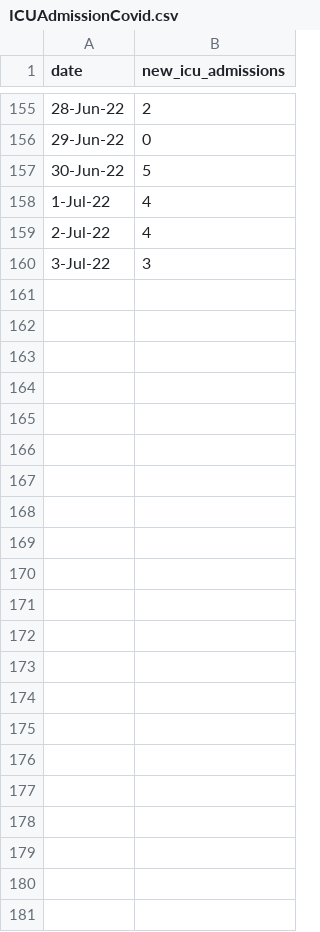
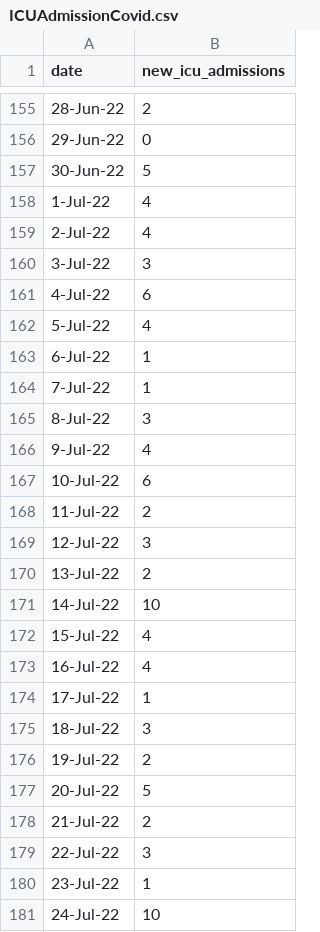
Before and after one commit to rogersoh/covid19data, a CSV file: ICUAdmissionCovid.csv, drawn as a sheet; only a part is shown, gaps mark what is left out.

```diff
--- a/ICUAdmissionCovid.csv
+++ b/ICUAdmissionCovid.csv
@@ -160 +160,22 @@ date,new_icu_admissions
 3-Jul-22,3
+4-Jul-22,6
+5-Jul-22,4
+6-Jul-22,1
+7-Jul-22,1
+8-Jul-22,3
+9-Jul-22,4
+10-Jul-22,6
+11-Jul-22,2
+12-Jul-22,3
+13-Jul-22,2
+14-Jul-22,10
+15-Jul-22,4
+16-Jul-22,4
+17-Jul-22,1
+18-Jul-22,3
+19-Jul-22,2
+20-Jul-22,5
+21-Jul-22,2
+22-Jul-22,3
+23-Jul-22,1
+24-Jul-22,10
```
Also changed, not shown: hospitalise.csv, weekOnweekInfectionRatio.csv, 1 other file.
